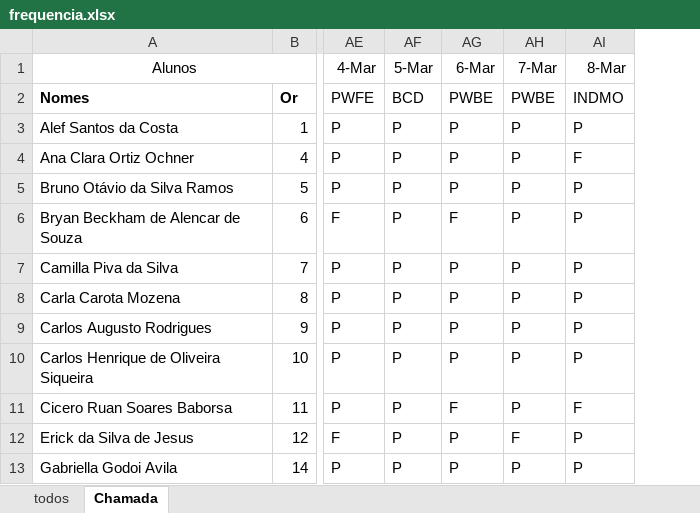
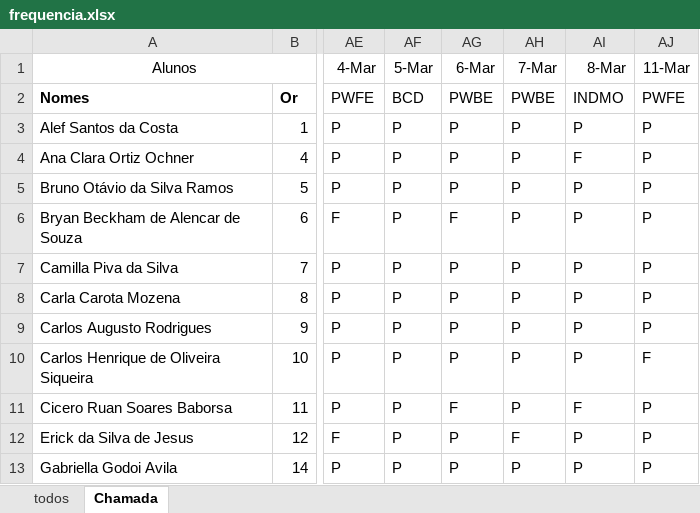
Before and after one commit to wellifabio/senai2024, an Excel workbook: ds/2des/frequencia.xlsx, sheet Chamada, drawn as a sheet; only a part is shown, gaps mark what is left out; values as stored, in another font and other column widths than the file's, no borders; conditional formats not drawn; the diff names each change by its address in the sheet, - before the commit and + after, or states it on an @@ line.

Commit message:
ok

```diff
--- a/ds/2des/frequencia.xlsx (sheet Chamada)
+++ b/ds/2des/frequencia.xlsx (sheet Chamada)
+column AJ (11-Mar), rows 2-13: PWFE | P | P | P | P | P | P | P | F | P | P | P
```
